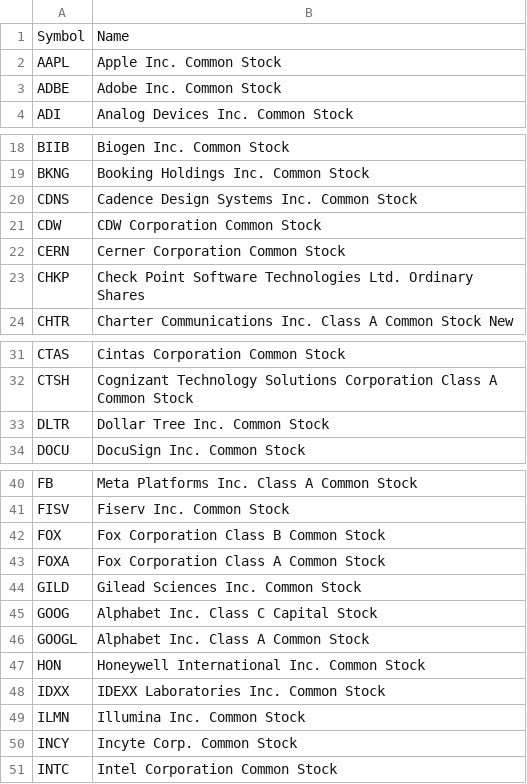
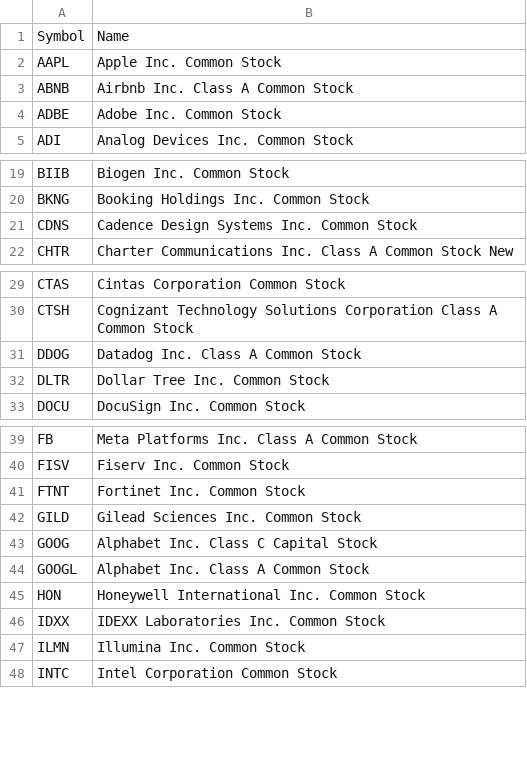
Before and after one commit to axyan/nasdaq-100-companies, a CSV file: data/nasdaq100_constituents.csv, drawn as a sheet; only a part is shown, gaps mark what is left out; the diff covers the shown part only.

```diff
--- a/data/nasdaq100_constituents.csv
+++ b/data/nasdaq100_constituents.csv
@@ -2,2 +2,3 @@ Symbol,Name
 AAPL,Apple Inc. Common Stock
+ABNB,Airbnb Inc. Class A Common Stock
 ADBE,Adobe Inc. Common Stock
@@ -20,5 +21,2 @@ BKNG,Booking Holdings Inc. Common Stock
 CDNS,Cadence Design Systems Inc. Common Stock
-CDW,CDW Corporation Common Stock
-CERN,Cerner Corporation Common Stock
-CHKP,Check Point Software Technologies Ltd. Ordinary Shares
 CHTR,Charter Communications Inc. Class A Common Stock New
@@ -32,2 +30,3 @@ CTAS,Cintas Corporation Common Stock
 CTSH,Cognizant Technology Solutions Corporation Class A Common Stock
+DDOG,Datadog Inc. Class A Common Stock
 DLTR,Dollar Tree Inc. Common Stock
@@ -41,4 +40,3 @@ FB,Meta Platforms Inc. Class A Common Stock
 FISV,Fiserv Inc. Common Stock
-FOX,Fox Corporation Class B Common Stock
-FOXA,Fox Corporation Class A Common Stock
+FTNT,Fortinet Inc. Common Stock
 GILD,Gilead Sciences Inc. Common Stock
@@ -49,3 +47,2 @@ IDXX,IDEXX Laboratories Inc. Common Stock
 ILMN,Illumina Inc. Common Stock
-INCY,Incyte Corp. Common Stock
 INTC,Intel Corporation Common Stock
```
Also changed, not shown: 3 added rows and 1 removed row elsewhere in this file.
